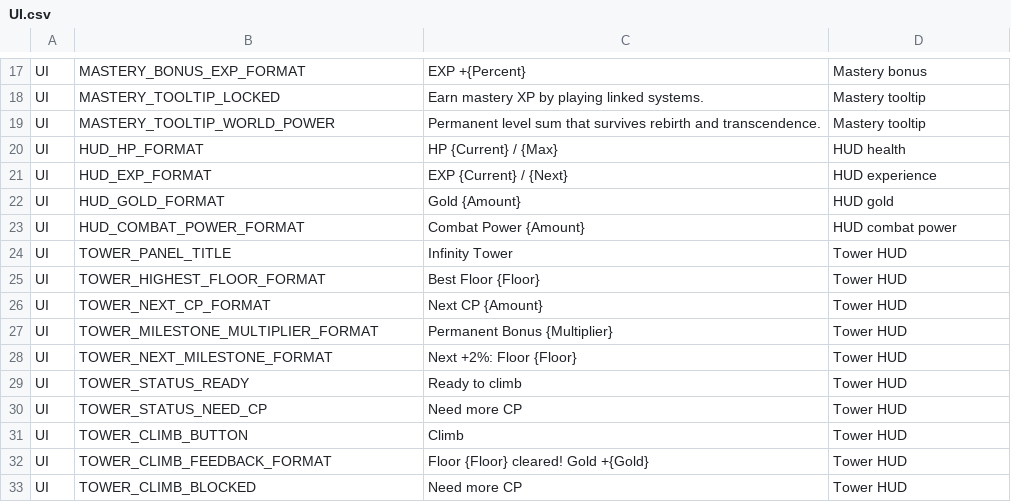
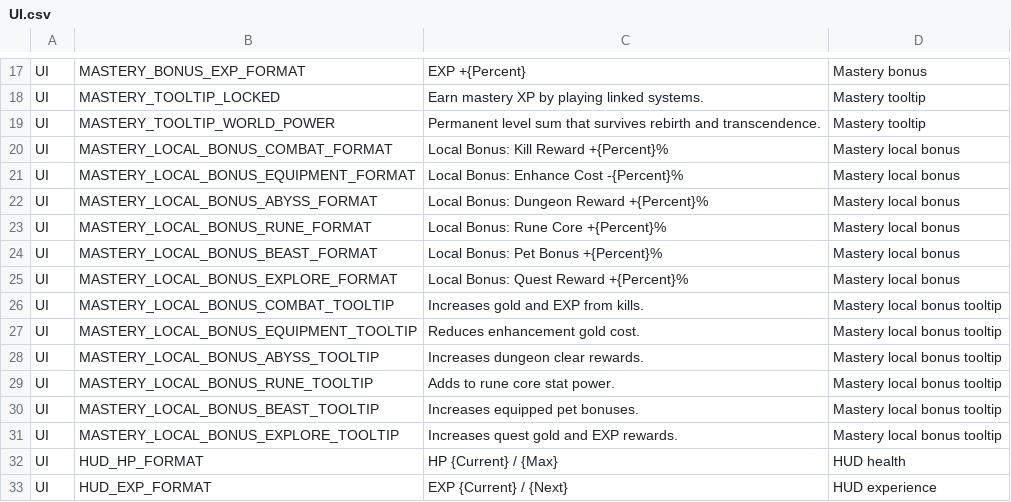
Before and after one commit to ewoo14/idle-project, a CSV file: client/Content/Localization/Game/en/UI.csv, drawn as a sheet; only a part is shown, gaps mark what is left out; the shorter side is filled out with more unchanged rows; the diff names each change by its address in the sheet, - before the commit and + after, or states it on an @@ line.

```diff
--- a/client/Content/Localization/Game/en/UI.csv
+++ b/client/Content/Localization/Game/en/UI.csv
+row 20: UI | MASTERY_LOCAL_BONUS_COMBAT_FORMAT | Local Bonus: Kill Reward +{Percent}% | Mastery local bonus
+row 21: UI | MASTERY_LOCAL_BONUS_EQUIPMENT_FORMAT | Local Bonus: Enhance Cost -{Percent}% | Mastery local bonus
+row 22: UI | MASTERY_LOCAL_BONUS_ABYSS_FORMAT | Local Bonus: Dungeon Reward +{Percent}% | Mastery local bonus
+row 23: UI | MASTERY_LOCAL_BONUS_RUNE_FORMAT | Local Bonus: Rune Core +{Percent}% | Mastery local bonus
+row 24: UI | MASTERY_LOCAL_BONUS_BEAST_FORMAT | Local Bonus: Pet Bonus +{Percent}% | Mastery local bonus
+row 25: UI | MASTERY_LOCAL_BONUS_EXPLORE_FORMAT | Local Bonus: Quest Reward +{Percent}% | Mastery local bonus
+row 26: UI | MASTERY_LOCAL_BONUS_COMBAT_TOOLTIP | Increases gold and EXP from kills. | Mastery local bonus tooltip
+row 27: UI | MASTERY_LOCAL_BONUS_EQUIPMENT_TOOLTIP | Reduces enhancement gold cost. | Mastery local bonus tooltip
+row 28: UI | MASTERY_LOCAL_BONUS_ABYSS_TOOLTIP | Increases dungeon clear rewards. | Mastery local bonus tooltip
+row 29: UI | MASTERY_LOCAL_BONUS_RUNE_TOOLTIP | Adds to rune core stat power. | Mastery local bonus tooltip
+row 30: UI | MASTERY_LOCAL_BONUS_BEAST_TOOLTIP | Increases equipped pet bonuses. | Mastery local bonus tooltip
+row 31: UI | MASTERY_LOCAL_BONUS_EXPLORE_TOOLTIP | Increases quest gold and EXP rewards. | Mastery local bonus tooltip
```
Also changed, not shown: client/Content/Localization/Game/ko/UI.csv, 26 other files.
